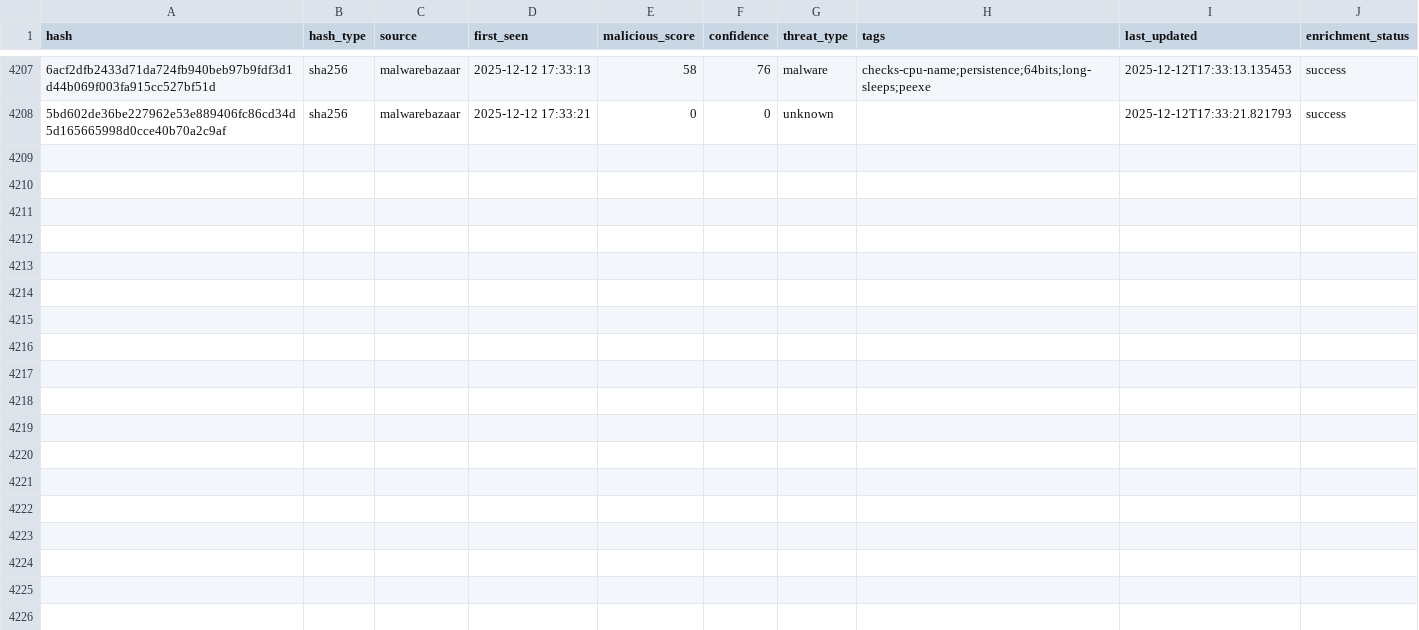
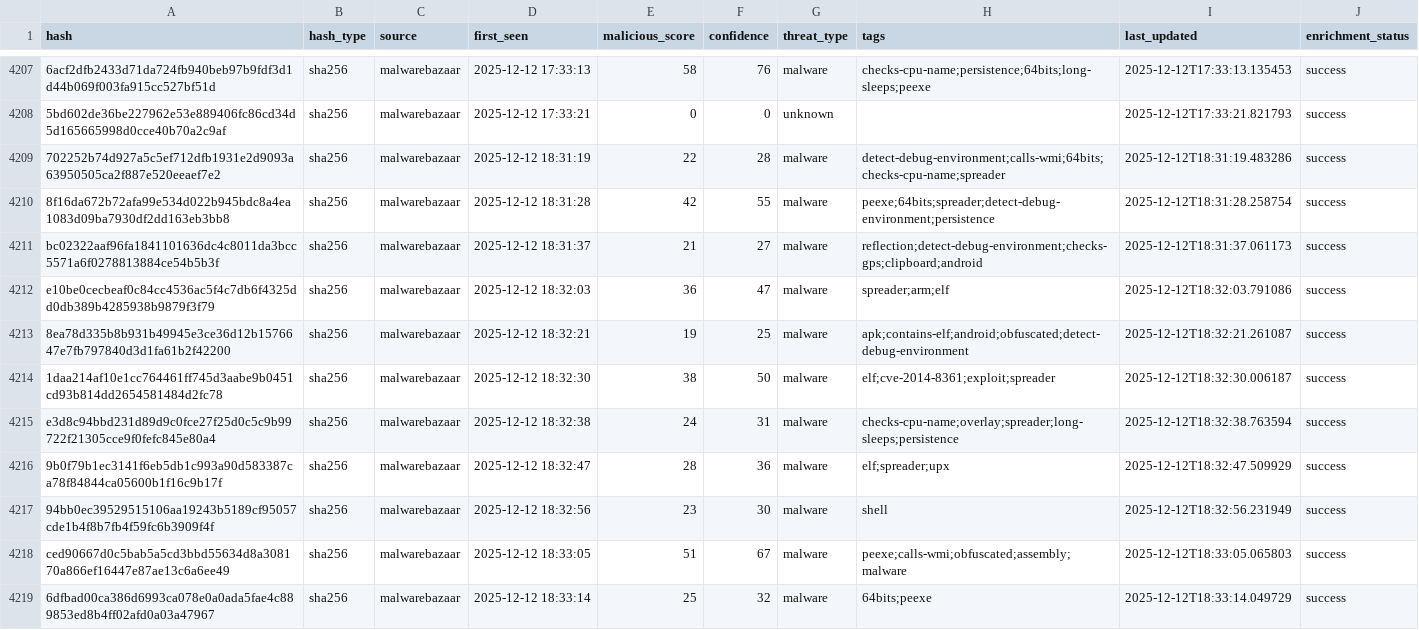
Before and after one commit to mohamadyaghoobii/threat-intelligence-csv, a CSV file: threat_intel_latest.csv, drawn as a sheet; only a part is shown, gaps mark what is left out; the diff names each change by its address in the sheet, - before the commit and + after, or states it on an @@ line.

Commit message:
TI Update 20251212_183424

```diff
--- a/threat_intel_latest.csv
+++ b/threat_intel_latest.csv
+row 4209: 702252b74d927a5c5ef712dfb1931e2d9093a63950505ca2f887e520eeaef7e2 | sha256 | malwarebazaar | 2025-12-12 18:31:19 | 22 | 28 | malware | detect-debug-environment;calls-wmi;64bits;checks-cpu-name;spreader | 2025-12-12T18:31:19.483286 | success
+row 4210: 8f16da672b72afa99e534d022b945bdc8a4ea1083d09ba7930df2dd163eb3bb8 | sha256 | malwarebazaar | 2025-12-12 18:31:28 | 42 | 55 | malware | peexe;64bits;spreader;detect-debug-environment;persistence | 2025-12-12T18:31:28.258754 | success
+row 4211: bc02322aaf96fa1841101636dc4c8011da3bcc5571a6f0278813884ce54b5b3f | sha256 | malwarebazaar | 2025-12-12 18:31:37 | 21 | 27 | malware | reflection;detect-debug-environment;checks-gps;clipboard;android | 2025-12-12T18:31:37.061173 | success
+row 4212: e10be0cecbeaf0c84cc4536ac5f4c7db6f4325dd0db389b4285938b9879f3f79 | sha256 | malwarebazaar | 2025-12-12 18:32:03 | 36 | 47 | malware | spreader;arm;elf | 2025-12-12T18:32:03.791086 | success
+row 4213: 8ea78d335b8b931b49945e3ce36d12b1576647e7fb797840d3d1fa61b2f42200 | sha256 | malwarebazaar | 2025-12-12 18:32:21 | 19 | 25 | malware | apk;contains-elf;android;obfuscated;detect-debug-environment | 2025-12-12T18:32:21.261087 | success
+row 4214: 1daa214af10e1cc764461ff745d3aabe9b0451cd93b814dd2654581484d2fc78 | sha256 | malwarebazaar | 2025-12-12 18:32:30 | 38 | 50 | malware | elf;cve-2014-8361;exploit;spreader | 2025-12-12T18:32:30.006187 | success
+row 4215: e3d8c94bbd231d89d9c0fce27f25d0c5c9b99722f21305cce9f0fefc845e80a4 | sha256 | malwarebazaar | 2025-12-12 18:32:38 | 24 | 31 | malware | checks-cpu-name;overlay;spreader;long-sleeps;persistence | 2025-12-12T18:32:38.763594 | success
+row 4216: 9b0f79b1ec3141f6eb5db1c993a90d583387ca78f84844ca05600b1f16c9b17f | sha256 | malwarebazaar | 2025-12-12 18:32:47 | 28 | 36 | malware | elf;spreader;upx | 2025-12-12T18:32:47.509929 | success
+row 4217: 94bb0ec39529515106aa19243b5189cf95057cde1b4f8b7fb4f59fc6b3909f4f | sha256 | malwarebazaar | 2025-12-12 18:32:56 | 23 | 30 | malware | shell | 2025-12-12T18:32:56.231949 | success
+row 4218: ced90667d0c5bab5a5cd3bbd55634d8a308170a866ef16447e87ae13c6a6ee49 | sha256 | malwarebazaar | 2025-12-12 18:33:05 | 51 | 67 | malware | peexe;calls-wmi;obfuscated;assembly;malware | 2025-12-12T18:33:05.065803 | success
+row 4219: 6dfbad00ca386d6993ca078e0a0ada5fae4c889853ed8b4ff02afd0a03a47967 | sha256 | malwarebazaar | 2025-12-12 18:33:14 | 25 | 32 | malware | 64bits;peexe | 2025-12-12T18:33:14.049729 | success
```
